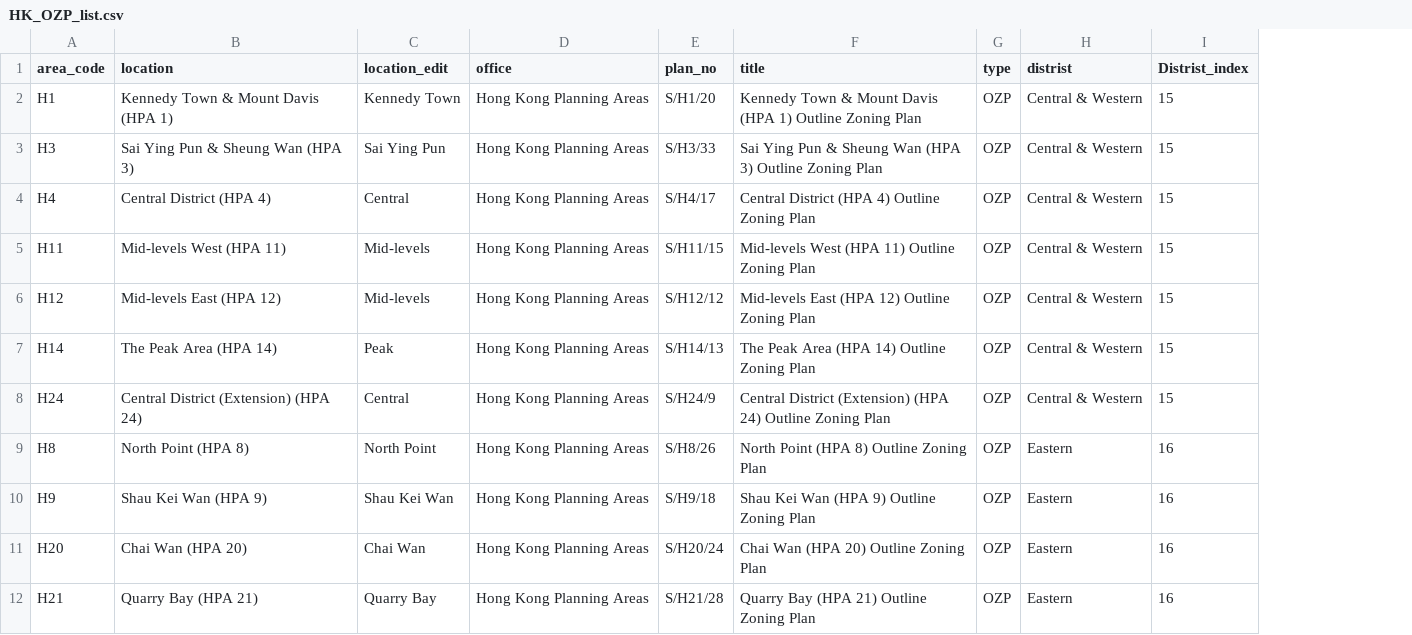
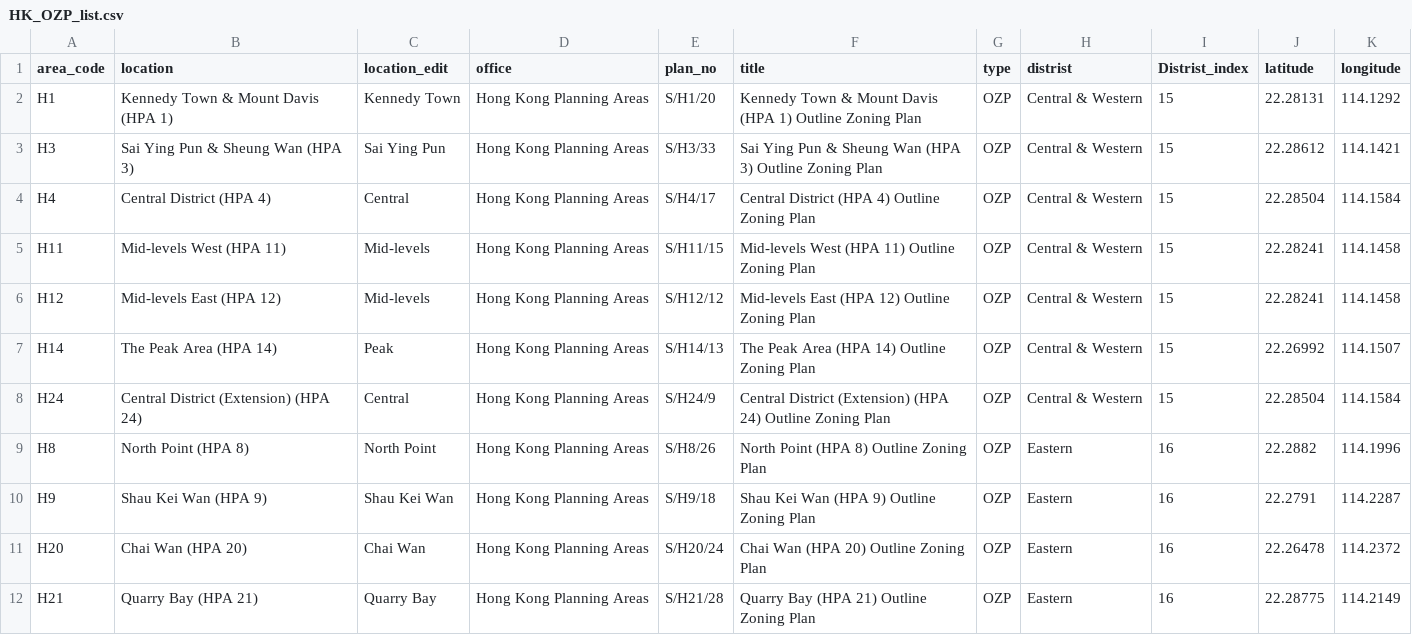
Before and after one commit to peterlhn/Google-Colab, a CSV file: Dataset/HK_Open_Data/Planning_Department/Boundries/HK_OZP_list.csv, drawn as a sheet; only a part is shown; the diff names each change by its address in the sheet, - before the commit and + after, or states it on an @@ line.

Commit message:
Add files via upload

```diff
--- a/Dataset/HK_Open_Data/Planning_Department/Boundries/HK_OZP_list.csv
+++ b/Dataset/HK_Open_Data/Planning_Department/Boundries/HK_OZP_list.csv
+column J (latitude), rows 2-12: 22.28131 | 22.28612 | 22.28504 | 22.28241 | 22.28241 | 22.26992 | 22.28504 | 22.2882 | 22.2791 | 22.26478 | 22.28775
+column K (longitude), rows 2-12: 114.1292 | 114.1421 | 114.1584 | 114.1458 | 114.1458 | 114.1507 | 114.1584 | 114.1996 | 114.2287 | 114.2372 | 114.2149
```
